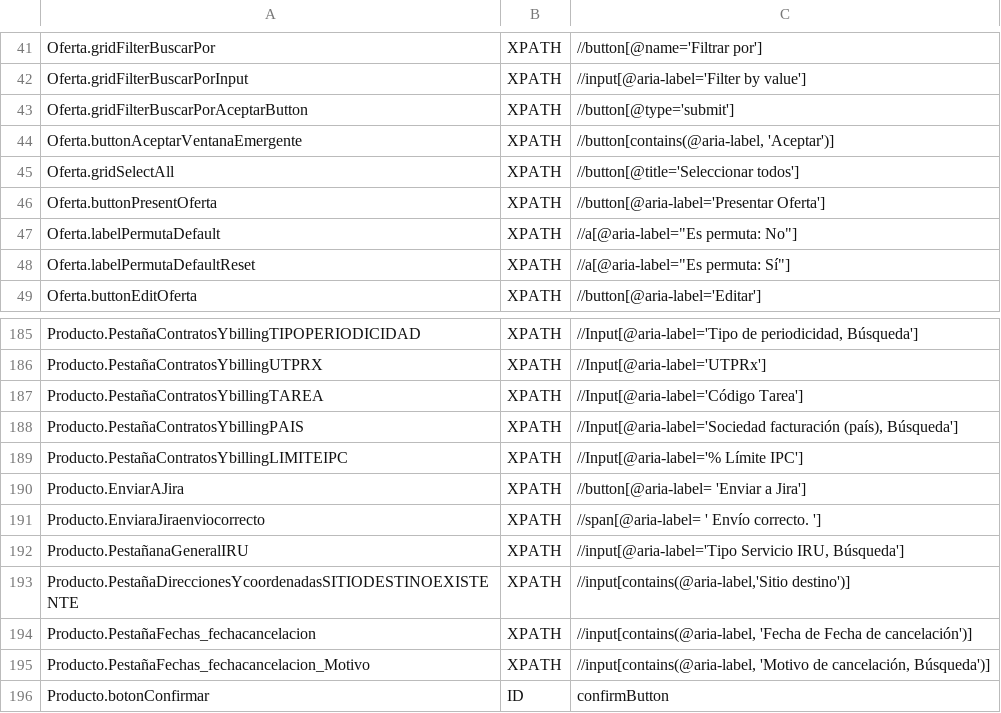
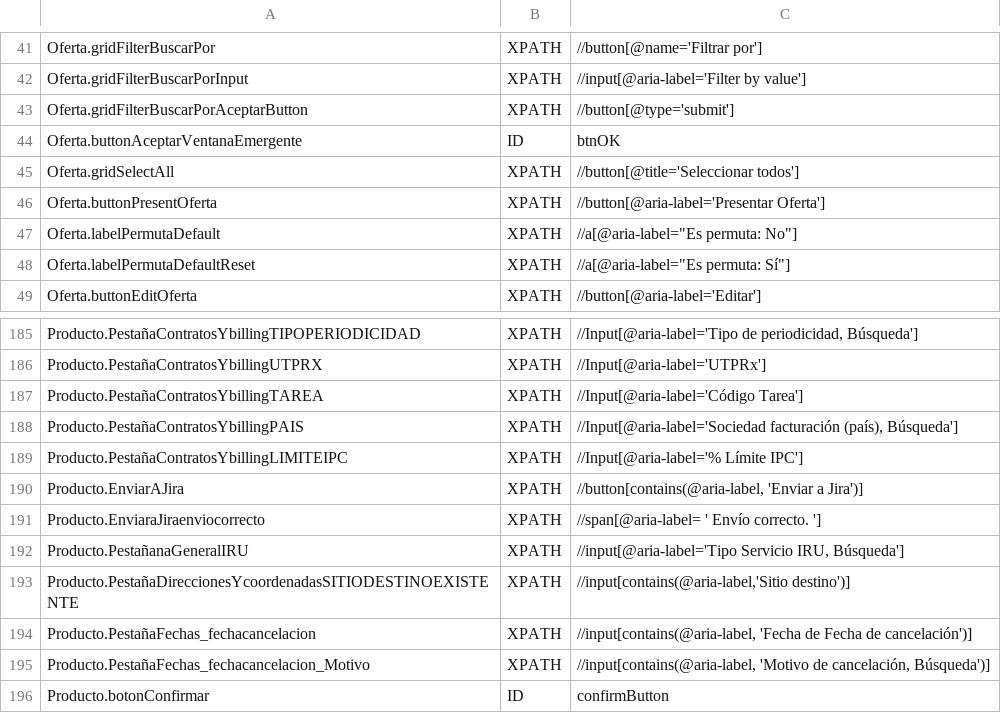
Before and after one commit to Nacho-Auto/lyntia-automation, a CSV file: Lyntia/bin/Debug/netcoreapp3.1/ObjectRepository.csv, drawn as a sheet; only a part is shown, gaps mark what is left out.

```diff
--- a/Lyntia/bin/Debug/netcoreapp3.1/ObjectRepository.csv
+++ b/Lyntia/bin/Debug/netcoreapp3.1/ObjectRepository.csv
@@ -43,3 +43,3 @@ Oferta.gridFilterBuscarPorInput;XPATH;//input[@aria-label='Filter by value']
 Oferta.gridFilterBuscarPorAceptarButton;XPATH;//button[@type='submit']
-Oferta.buttonAceptarVentanaEmergente;XPATH;//button[contains(@aria-label, 'Aceptar')]
+Oferta.buttonAceptarVentanaEmergente;ID;btnOK
 Oferta.gridSelectAll;XPATH;//button[@title='Seleccionar todos']
@@ -189,3 +189,3 @@ Producto.PestañaContratosYbillingPAIS;XPATH;//Input[@aria-label='Sociedad factu
 Producto.PestañaContratosYbillingLIMITEIPC;XPATH;//Input[@aria-label='% Límite IPC']
-Producto.EnviarAJira;XPATH;//button[@aria-label= 'Enviar a Jira']
+Producto.EnviarAJira;XPATH;//button[contains(@aria-label, 'Enviar a Jira')]
 Producto.EnviaraJiraenviocorrecto;XPATH;//span[@aria-label= ' Envío correcto. ']
```
Also changed, not shown: 3 other files.
